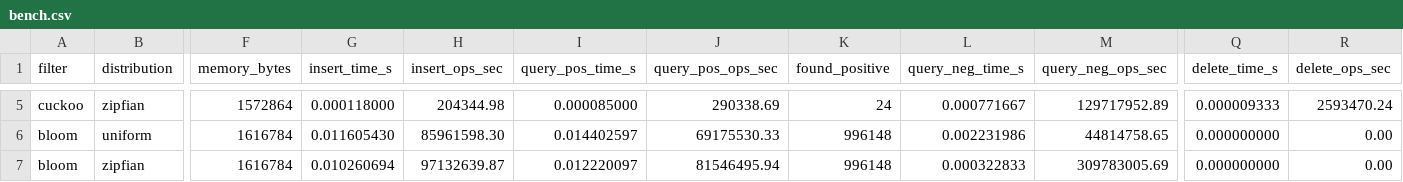
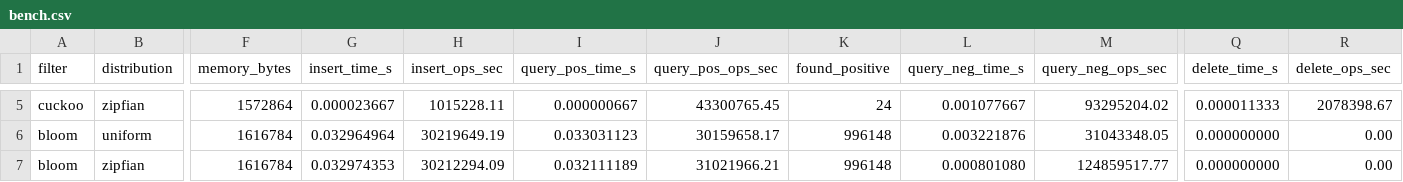
Before and after one commit to Harshajevs/Counting-Quotient-Filter-AMQ, a CSV file: results/bench.csv, drawn as a sheet; only a part is shown, gaps mark what is left out; the diff covers the shown part only; the diff names each change by its address in the sheet, - before the commit and + after, or states it on an @@ line.

```diff
--- a/results/bench.csv
+++ b/results/bench.csv
-G5 (insert_time_s): 0.000118000
+G5 (insert_time_s): 0.000023667
-H5 (insert_ops_sec): 204344.98
+H5 (insert_ops_sec): 1015228.11
-I5 (query_pos_time_s): 0.000085000
+I5 (query_pos_time_s): 0.000000667
-J5 (query_pos_ops_sec): 290338.69
+J5 (query_pos_ops_sec): 43300765.45
-L5 (query_neg_time_s): 0.000771667
+L5 (query_neg_time_s): 0.001077667
-M5 (query_neg_ops_sec): 129717952.89
+M5 (query_neg_ops_sec): 93295204.02
-Q5 (delete_time_s): 0.000009333
+Q5 (delete_time_s): 0.000011333
-R5 (delete_ops_sec): 2593470.24
+R5 (delete_ops_sec): 2078398.67
-G6 (insert_time_s): 0.011605430
+G6 (insert_time_s): 0.032964964
-H6 (insert_ops_sec): 85961598.30
+H6 (insert_ops_sec): 30219649.19
-I6 (query_pos_time_s): 0.014402597
+I6 (query_pos_time_s): 0.033031123
-J6 (query_pos_ops_sec): 69175530.33
+J6 (query_pos_ops_sec): 30159658.17
-L6 (query_neg_time_s): 0.002231986
+L6 (query_neg_time_s): 0.003221876
-M6 (query_neg_ops_sec): 44814758.65
+M6 (query_neg_ops_sec): 31043348.05
-G7 (insert_time_s): 0.010260694
+G7 (insert_time_s): 0.032974353
-H7 (insert_ops_sec): 97132639.87
+H7 (insert_ops_sec): 30212294.09
-I7 (query_pos_time_s): 0.012220097
+I7 (query_pos_time_s): 0.032111189
-J7 (query_pos_ops_sec): 81546495.94
+J7 (query_pos_ops_sec): 31021966.21
-L7 (query_neg_time_s): 0.000322833
+L7 (query_neg_time_s): 0.000801080
-M7 (query_neg_ops_sec): 309783005.69
+M7 (query_neg_ops_sec): 124859517.77
```
Also changed, not shown: 26 edited cells elsewhere in this file, results/bench_raw.csv, 9 other files.
